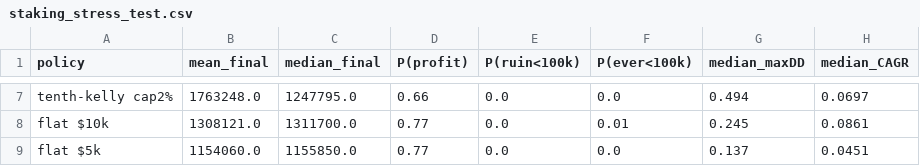
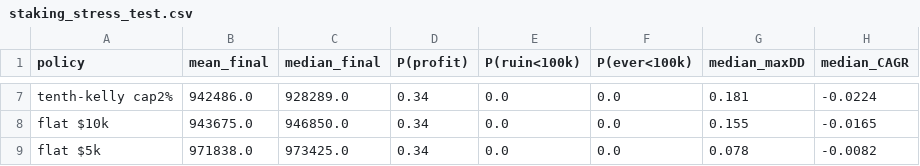
Before and after one commit to ojasvigoel598/qunatative-ML, a CSV file: backtests/results/staking_stress_test.csv, drawn as a sheet; only a part is shown, gaps mark what is left out; the diff covers the shown part only; the diff names each change by its address in the sheet, - before the commit and + after, or states it on an @@ line.

```diff
--- a/backtests/results/staking_stress_test.csv
+++ b/backtests/results/staking_stress_test.csv
-B7 (mean_final): 1763248.0
+B7 (mean_final): 942486.0
-C7 (median_final): 1247795.0
+C7 (median_final): 928289.0
-D7 (P(profit)): 0.66
+D7 (P(profit)): 0.34
-G7 (median_maxDD): 0.494
+G7 (median_maxDD): 0.181
-H7 (median_CAGR): 0.0697
+H7 (median_CAGR): -0.0224
-B8 (mean_final): 1308121.0
+B8 (mean_final): 943675.0
-C8 (median_final): 1311700.0
+C8 (median_final): 946850.0
-D8:D9 (P(profit)): 0.77
+D8:D9 (P(profit)): 0.34
-F8 (P(ever<100k)): 0.01
+F8 (P(ever<100k)): 0.0
-G8 (median_maxDD): 0.245
+G8 (median_maxDD): 0.155
-H8 (median_CAGR): 0.0861
+H8 (median_CAGR): -0.0165
-B9 (mean_final): 1154060.0
+B9 (mean_final): 971838.0
-C9 (median_final): 1155850.0
+C9 (median_final): 973425.0
-G9 (median_maxDD): 0.137
+G9 (median_maxDD): 0.078
-H9 (median_CAGR): 0.0451
+H9 (median_CAGR): -0.0082
```
Also changed, not shown: 33 edited cells elsewhere in this file, backtests/results/backtest_bets_log.csv, backtests/results/backtest_bets_log_ml_rl.csv, 13 other files.
